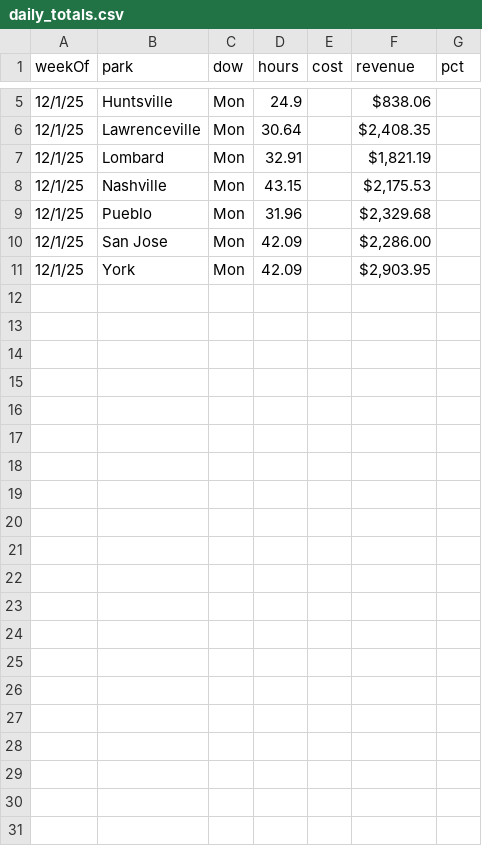
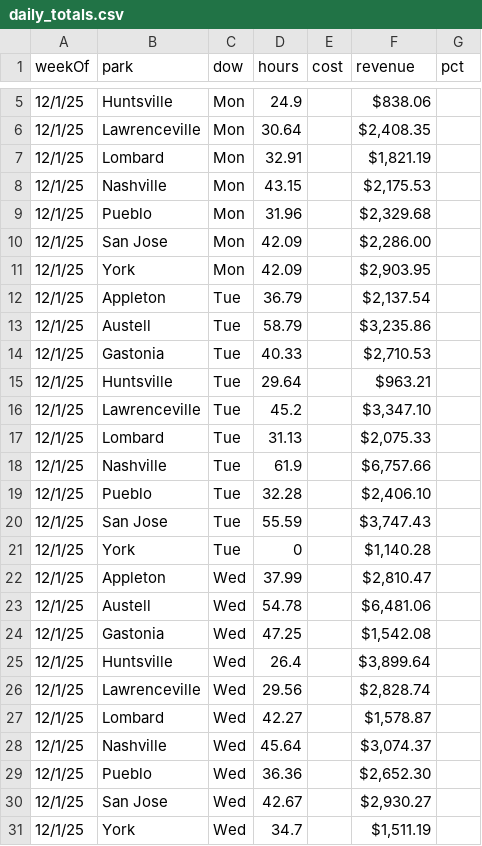
Before and after one commit to cryback/amglabor, a CSV file: data/daily_totals.csv, drawn as a sheet; only a part is shown, gaps mark what is left out; the diff names each change by its address in the sheet, - before the commit and + after, or states it on an @@ line.

Commit message:
Update daily_totals.csv

```diff
--- a/data/daily_totals.csv
+++ b/data/daily_totals.csv
+row 12: 12/1/25 | Appleton | Tue | 36.79 |  | $2,137.54
+row 13: 12/1/25 | Austell | Tue | 58.79 |  | $3,235.86
+row 14: 12/1/25 | Gastonia | Tue | 40.33 |  | $2,710.53
+row 15: 12/1/25 | Huntsville | Tue | 29.64 |  | $963.21
+row 16: 12/1/25 | Lawrenceville | Tue | 45.2 |  | $3,347.10
+row 17: 12/1/25 | Lombard | Tue | 31.13 |  | $2,075.33
+row 18: 12/1/25 | Nashville | Tue | 61.9 |  | $6,757.66
+row 19: 12/1/25 | Pueblo | Tue | 32.28 |  | $2,406.10
+row 20: 12/1/25 | San Jose | Tue | 55.59 |  | $3,747.43
+row 21: 12/1/25 | York | Tue | 0 |  | $1,140.28
+row 22: 12/1/25 | Appleton | Wed | 37.99 |  | $2,810.47
+row 23: 12/1/25 | Austell | Wed | 54.78 |  | $6,481.06
+row 24: 12/1/25 | Gastonia | Wed | 47.25 |  | $1,542.08
+row 25: 12/1/25 | Huntsville | Wed | 26.4 |  | $3,899.64
+row 26: 12/1/25 | Lawrenceville | Wed | 29.56 |  | $2,828.74
+row 27: 12/1/25 | Lombard | Wed | 42.27 |  | $1,578.87
+row 28: 12/1/25 | Nashville | Wed | 45.64 |  | $3,074.37
+row 29: 12/1/25 | Pueblo | Wed | 36.36 |  | $2,652.30
+row 30: 12/1/25 | San Jose | Wed | 42.67 |  | $2,930.27
+row 31: 12/1/25 | York | Wed | 34.7 |  | $1,511.19
```
